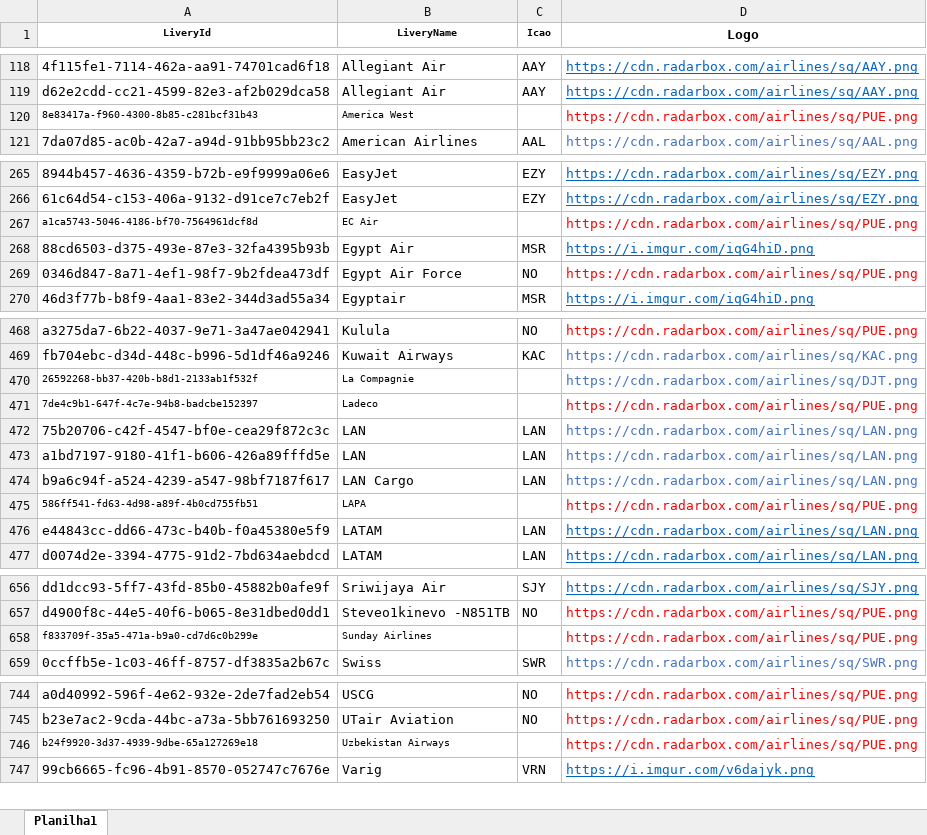
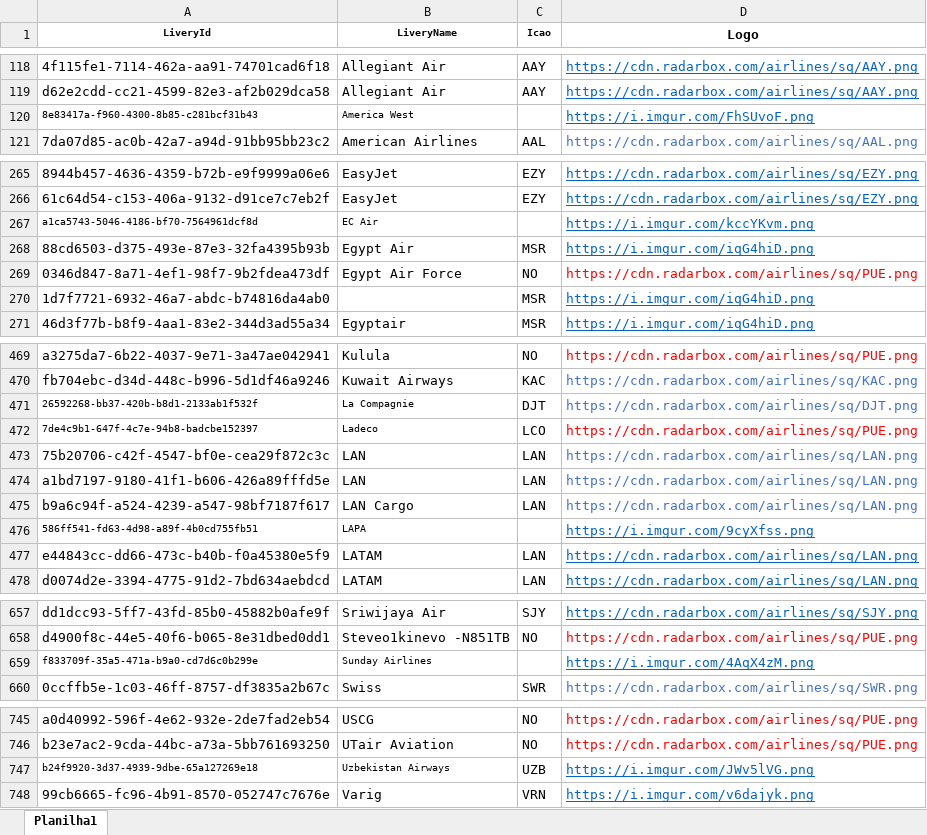
Before and after one commit to Dalmocabral/infinteflightaerobrasil_atc, an Excel workbook: compania.xlsx, sheet Planilha1, drawn as a sheet; only a part is shown, gaps mark what is left out; values as stored, in another font and other column widths than the file's, no borders; conditional formats not drawn; addresses are those after the commit; the diff covers the shown part only; the diff names each change by its address in the sheet, - before the commit and + after, or states it on an @@ line.

```diff
--- a/compania.xlsx (sheet Planilha1)
+++ b/compania.xlsx (sheet Planilha1)
-D120 (Logo): https://cdn.radarbox.com/airlines/sq/PUE.png
+D120 (Logo): https://i.imgur.com/FhSUvoF.png
@@ D120 underline: off → on, text colour: #FF0000 → #0563C1 @@
-D267 (Logo): https://cdn.radarbox.com/airlines/sq/PUE.png
+D267 (Logo): https://i.imgur.com/kccYKvm.png
@@ D267 underline: off → on, text colour: #FF0000 → #0563C1 @@
+row 270: 1d7f7721-6932-46a7-abdc-b74816da4ab0 |  | MSR | https://i.imgur.com/iqG4hiD.png
-C471 (Icao): (empty)
+C471 (Icao): DJT
-C472 (Icao): (empty)
+C472 (Icao): LCO
-D476 (Logo): https://cdn.radarbox.com/airlines/sq/PUE.png
+D476 (Logo): https://i.imgur.com/9cyXfss.png
@@ D476 underline: off → on, text colour: #FF0000 → #0563C1 @@
-D659 (Logo): https://cdn.radarbox.com/airlines/sq/PUE.png
+D659 (Logo): https://i.imgur.com/4AqX4zM.png
@@ D659 underline: off → on, text colour: #FF0000 → #0563C1 @@
-C747 (Icao): (empty)
+C747 (Icao): UZB
-D747 (Logo): https://cdn.radarbox.com/airlines/sq/PUE.png
+D747 (Logo): https://i.imgur.com/JWv5lVG.png
@@ D747 underline: off → on, text colour: #FF0000 → #0563C1 @@
```
Also changed, not shown: cell formats elsewhere in this sheet, 1 other file.
